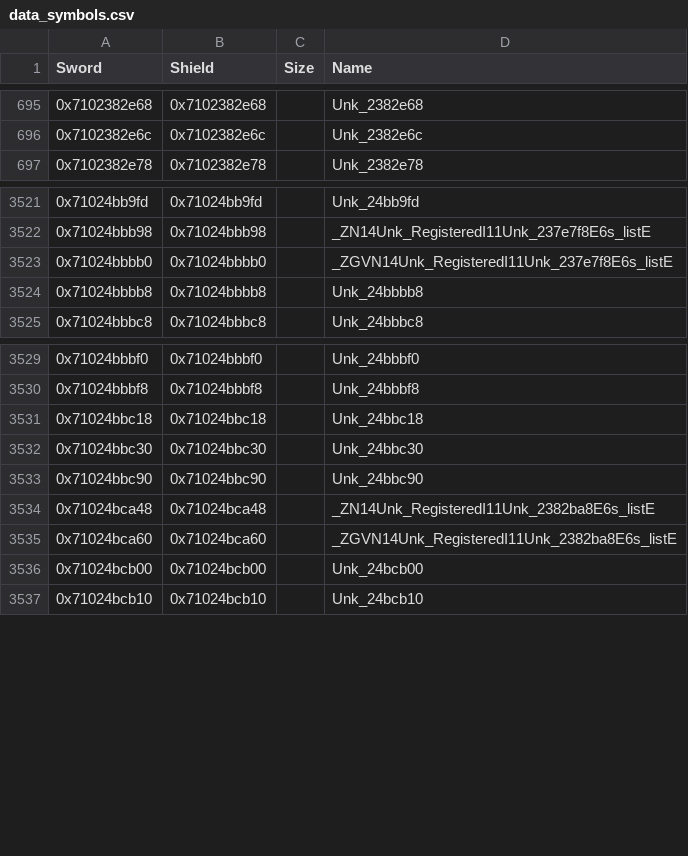
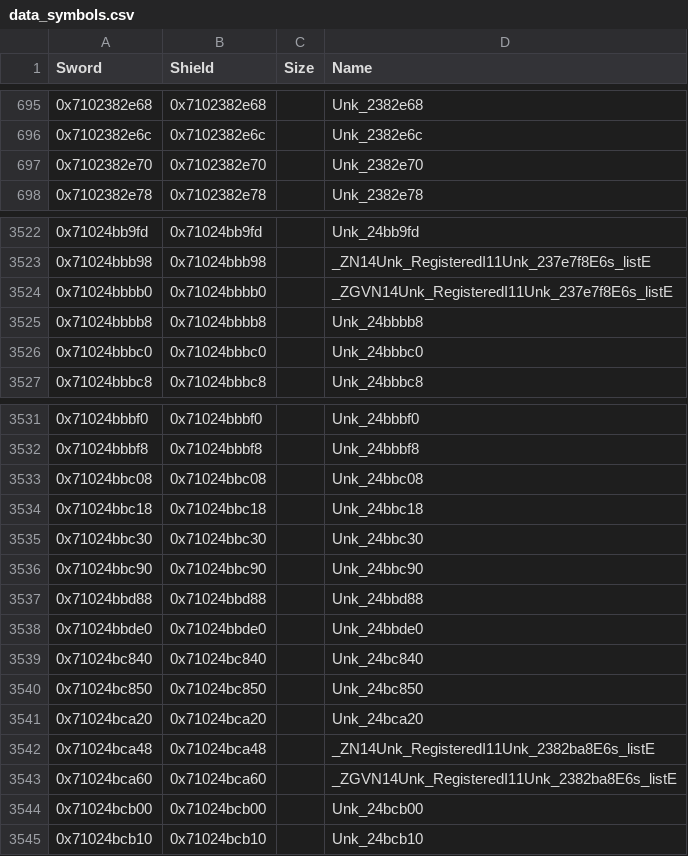
Before and after one commit to gccody/pokemon-sw-sh-decomp, a CSV file: data/data_symbols.csv, drawn as a sheet; only a part is shown, gaps mark what is left out; the diff names each change by its address in the sheet, - before the commit and + after, or states it on an @@ line.

```diff
--- a/data/data_symbols.csv
+++ b/data/data_symbols.csv
+row 697: 0x7102382e70 | 0x7102382e70 |  | Unk_2382e70
+row 3526: 0x71024bbbc0 | 0x71024bbbc0 |  | Unk_24bbbc0
+row 3533: 0x71024bbc08 | 0x71024bbc08 |  | Unk_24bbc08
+row 3537: 0x71024bbd88 | 0x71024bbd88 |  | Unk_24bbd88
+row 3538: 0x71024bbde0 | 0x71024bbde0 |  | Unk_24bbde0
+row 3539: 0x71024bc840 | 0x71024bc840 |  | Unk_24bc840
+row 3540: 0x71024bc850 | 0x71024bc850 |  | Unk_24bc850
+row 3541: 0x71024bca20 | 0x71024bca20 |  | Unk_24bca20
```
Also changed, not shown: 9 other files.
